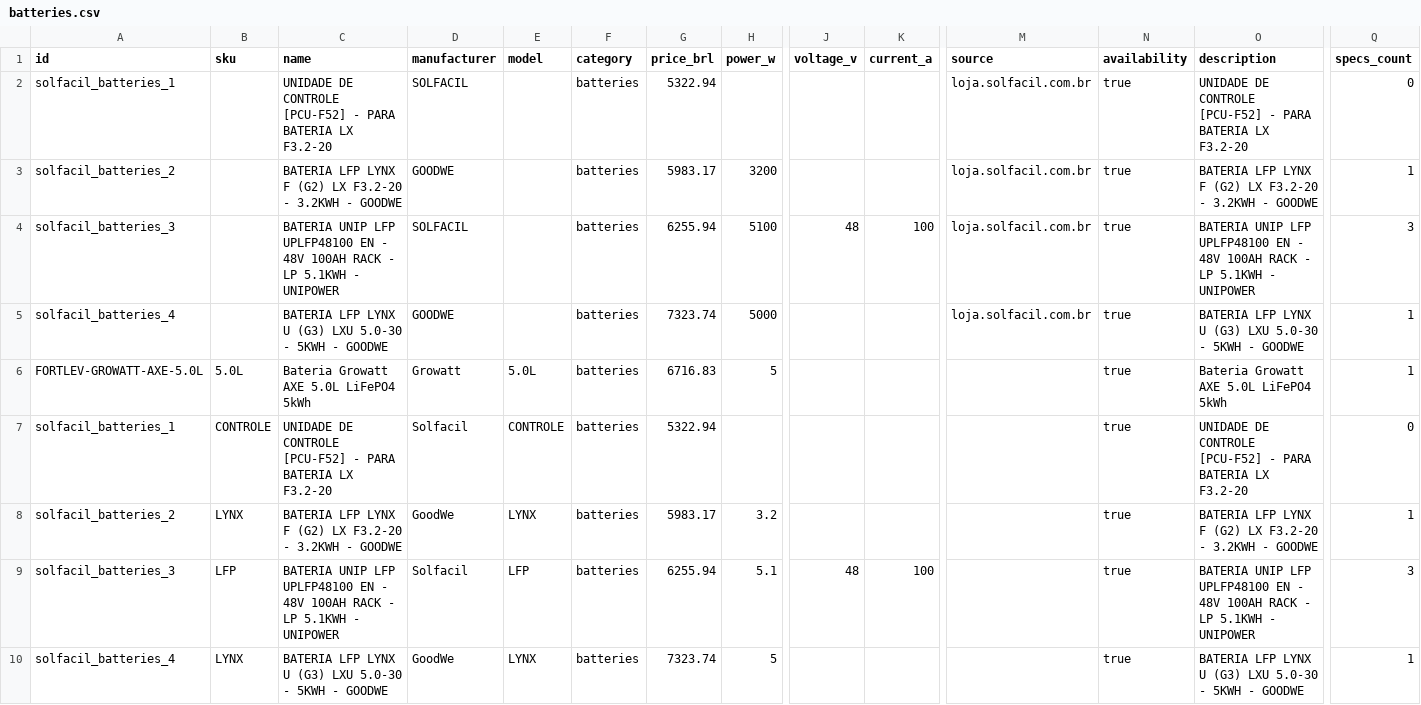
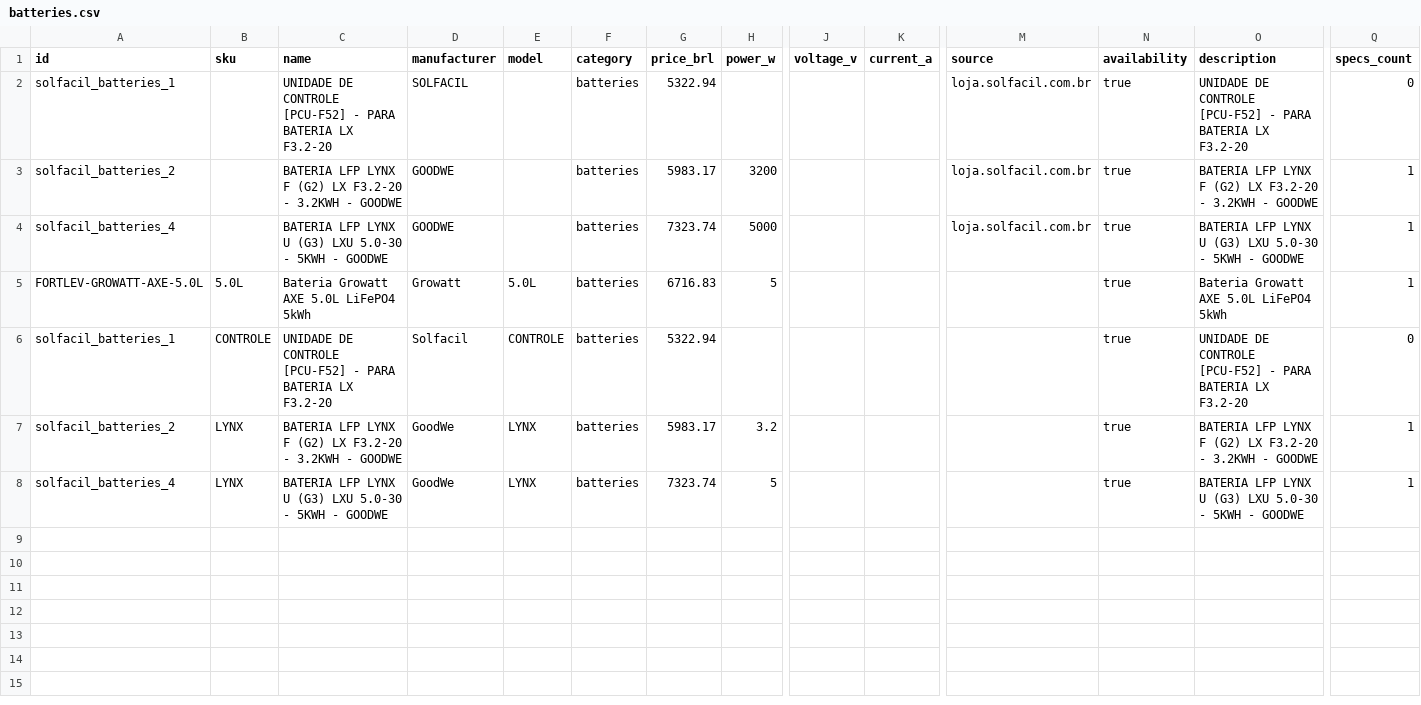
Before and after one commit to medusajs/b2b-starter-medusa, a CSV file: backend/data/catalog/fallback_exports/batteries.csv, drawn as a sheet; only a part is shown, gaps mark what is left out; rows hold the shown columns only; the diff names each change by its address in the sheet, - before the commit and + after, or states it on an @@ line.

```diff
--- a/backend/data/catalog/fallback_exports/batteries.csv
+++ b/backend/data/catalog/fallback_exports/batteries.csv
-row 4: solfacil_batteries_3 |  | BATERIA UNIP LFP UPLFP48100 EN - 48V 100AH RACK - LP 5.1KWH - UNIPOWER | SOLFACIL |  | batteries | 6255.94 | 5100 | 48 | 100 | loja.solfacil.com.br | true | BATERIA UNIP LFP UPLFP48100 EN - 48V 100AH RACK - LP 5.1KWH - UNIPOWER | 3
-row 9: solfacil_batteries_3 | LFP | BATERIA UNIP LFP UPLFP48100 EN - 48V 100AH RACK - LP 5.1KWH - UNIPOWER | Solfacil | LFP | batteries | 6255.94 | 5.1 | 48 | 100 |  | true | BATERIA UNIP LFP UPLFP48100 EN - 48V 100AH RACK - LP 5.1KWH - UNIPOWER | 3
```
Also changed, not shown: backend/data/catalog/fallback_exports/accessories.csv, backend/data/catalog/fallback_exports/cables.csv, 22 other files.
